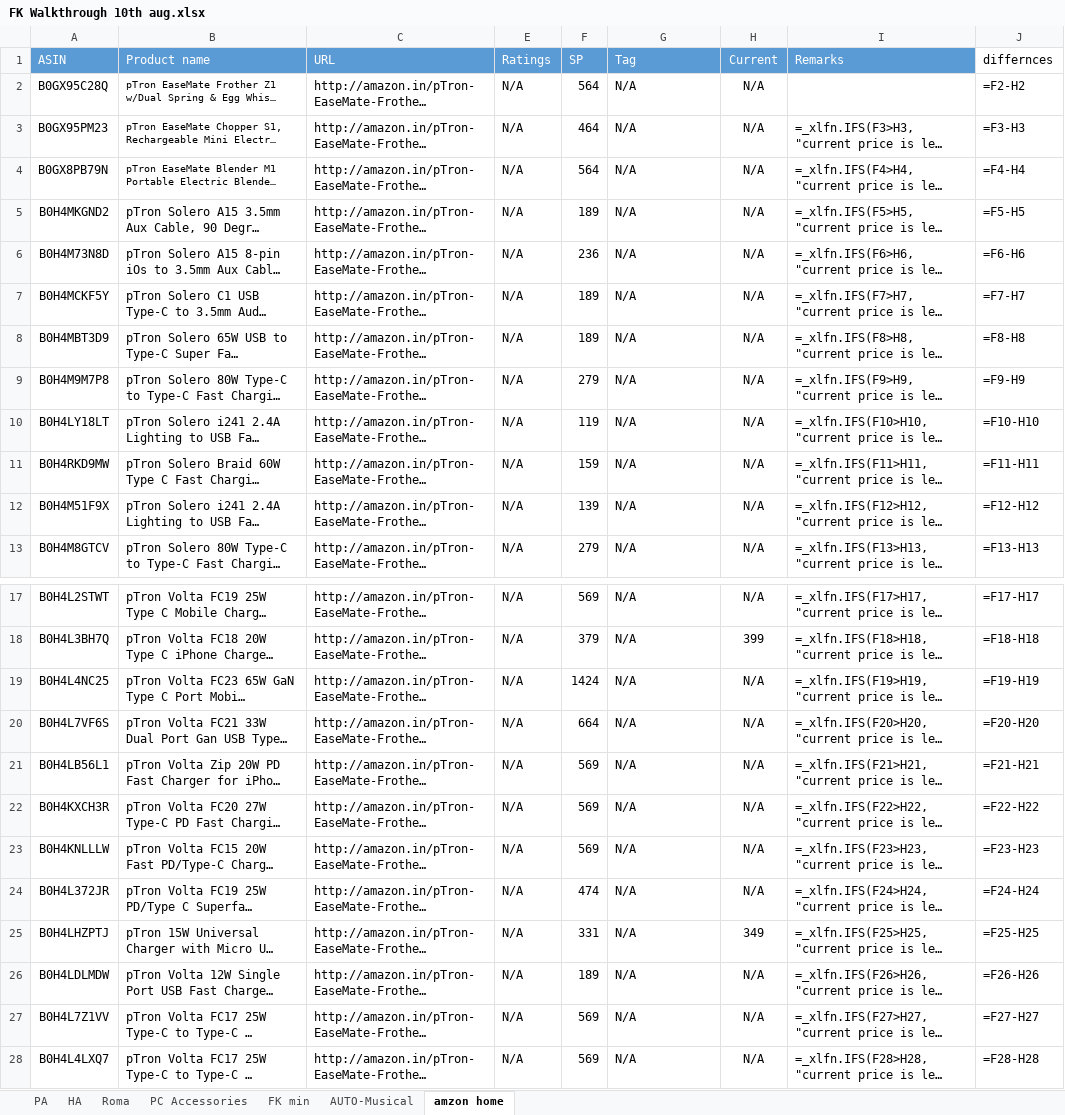
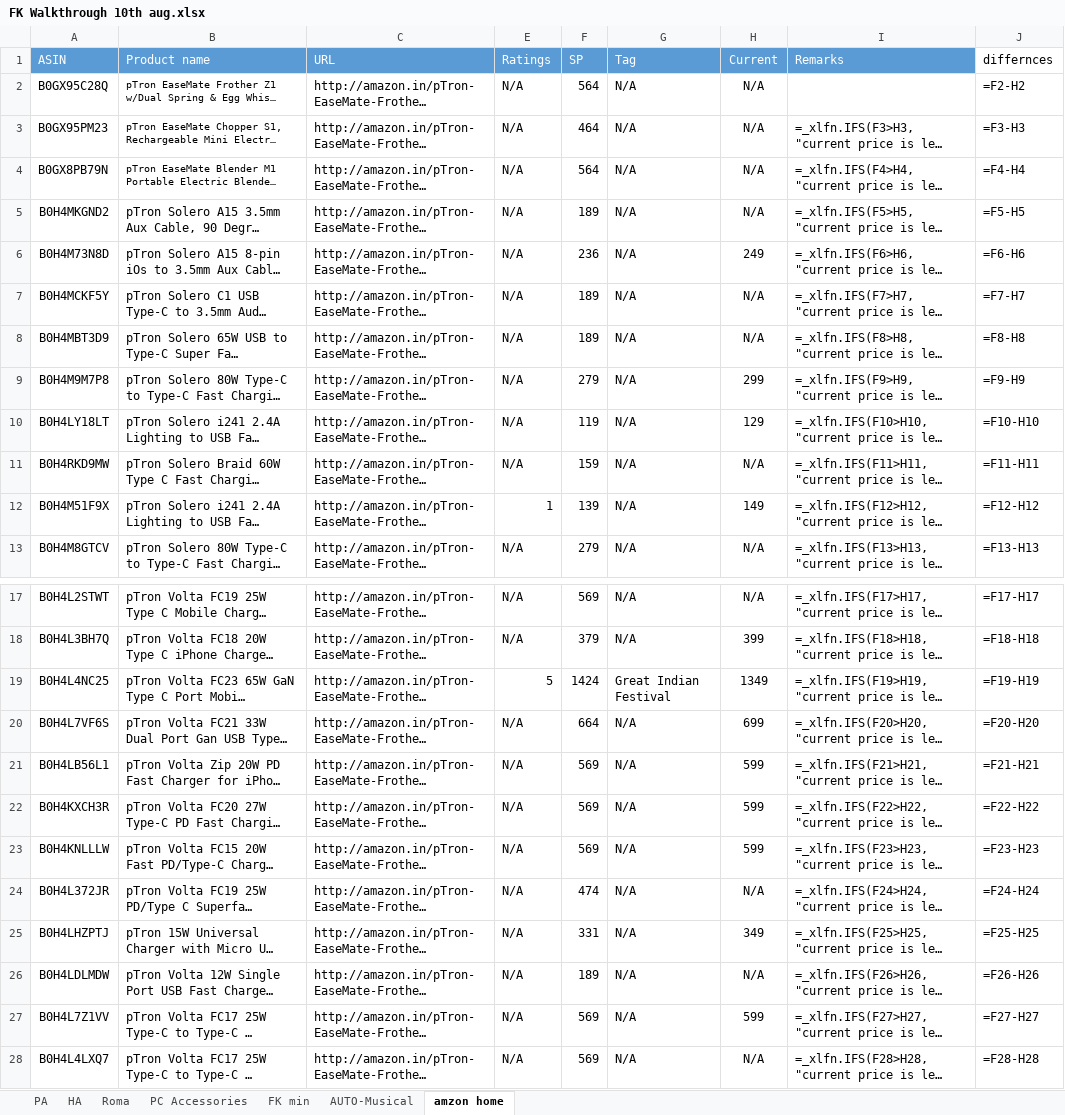
Before and after one commit to saiallaturthi/amazon-price-scraper, an Excel workbook: FK Walkthrough 10th aug.xlsx, sheet amzon home, drawn as a sheet; only a part is shown, gaps mark what is left out; long unchanged cells end in …; values as stored, in another font and other column widths than the file's, no borders; formulas without a stored value are shown as written; the diff names each change by its address in the sheet, - before the commit and + after, or states it on an @@ line.

```diff
--- a/FK Walkthrough 10th aug.xlsx (sheet amzon home)
+++ b/FK Walkthrough 10th aug.xlsx (sheet amzon home)
-H6 (Current): N/A
+H6 (Current): 249
-H9 (Current): N/A
+H9 (Current): 299
-H10 (Current): N/A
+H10 (Current): 129
-E12 (Ratings): N/A
+E12 (Ratings): 1
-H12 (Current): N/A
+H12 (Current): 149
-E19 (Ratings): N/A
+E19 (Ratings): 5
-G19 (Tag): N/A
+G19 (Tag): Great Indian Festival
-H19 (Current): N/A
+H19 (Current): 1349
-H20 (Current): N/A
+H20 (Current): 699
-H21:H23 (Current): N/A
+H21:H23 (Current): 599
-H27 (Current): N/A
+H27 (Current): 599
```
